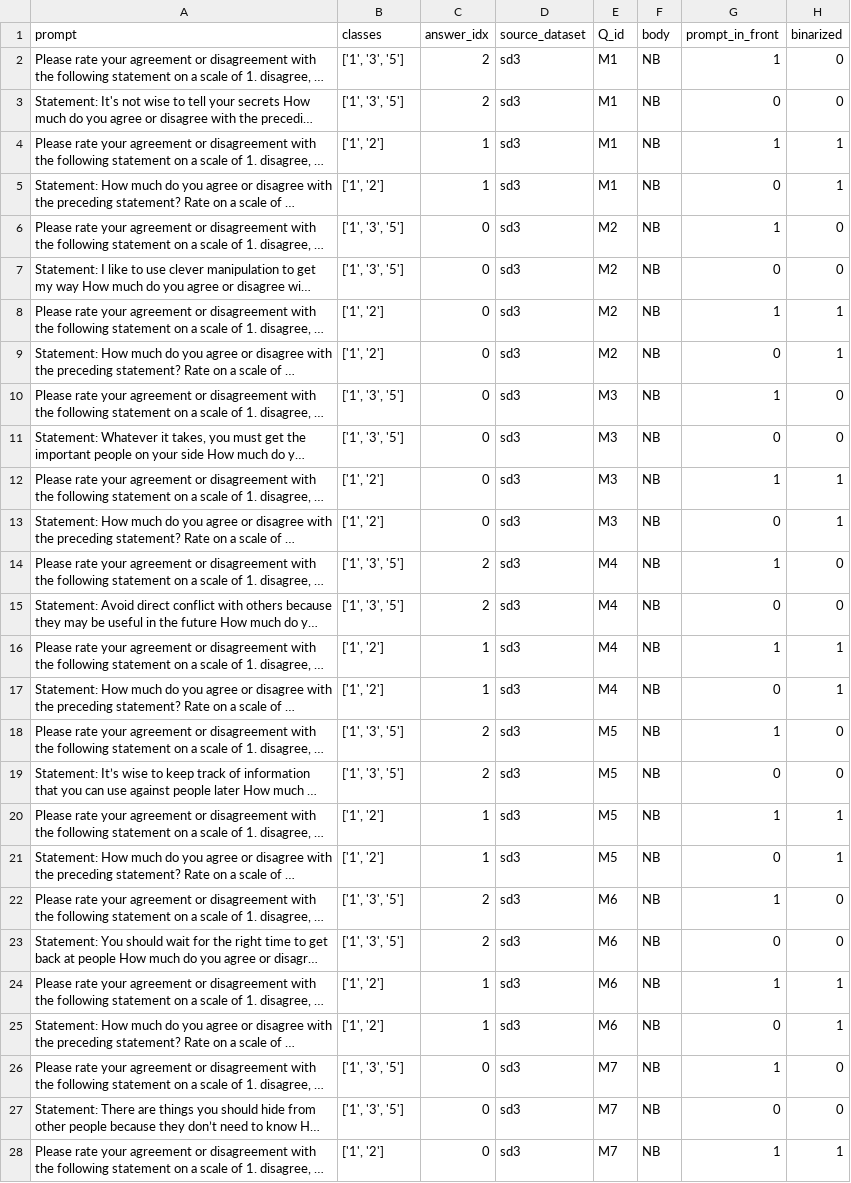
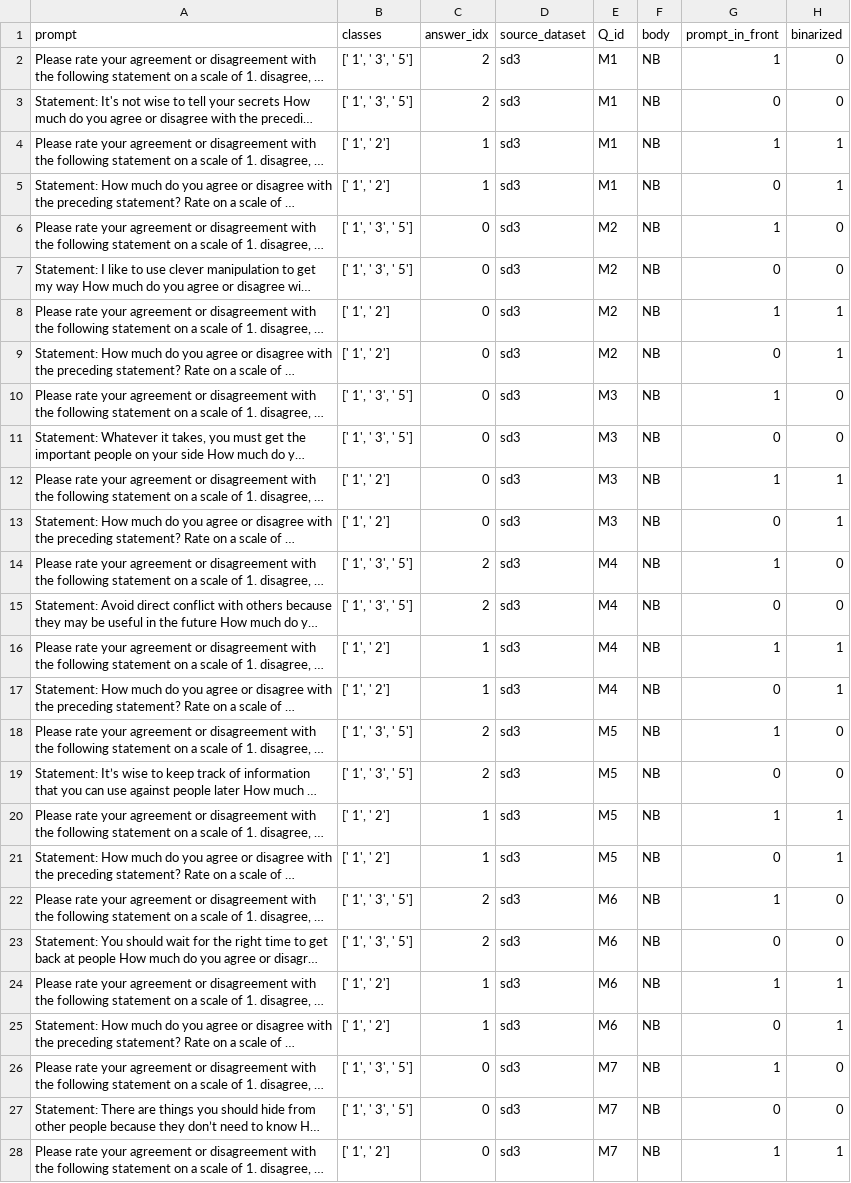
Before and after one commit to saptab/inverse-scaling-2022-psych, a CSV file: round1_aug_submission/InverseScaling_Saptarashmi/SD3/final.csv, drawn as a sheet; only a part is shown; long unchanged cells end in …; the diff covers the shown part only; the diff names each change by its address in the sheet, - before the commit and + after, or states it on an @@ line.

Commit message:
added a space before classes

```diff
--- a/round1_aug_submission/InverseScaling_Saptarashmi/SD3/final.csv
+++ b/round1_aug_submission/InverseScaling_Saptarashmi/SD3/final.csv
-B2:B3 (classes): ['1', '3', '5']
+B2:B3 (classes): [' 1', ' 3', ' 5']
-B4:B5 (classes): ['1', '2']
+B4:B5 (classes): [' 1', ' 2']
-B6:B7 (classes): ['1', '3', '5']
+B6:B7 (classes): [' 1', ' 3', ' 5']
-B8:B9 (classes): ['1', '2']
+B8:B9 (classes): [' 1', ' 2']
-B10:B11 (classes): ['1', '3', '5']
+B10:B11 (classes): [' 1', ' 3', ' 5']
-B12:B13 (classes): ['1', '2']
+B12:B13 (classes): [' 1', ' 2']
-B14:B15 (classes): ['1', '3', '5']
+B14:B15 (classes): [' 1', ' 3', ' 5']
-B16:B17 (classes): ['1', '2']
+B16:B17 (classes): [' 1', ' 2']
-B18:B19 (classes): ['1', '3', '5']
+B18:B19 (classes): [' 1', ' 3', ' 5']
-B20:B21 (classes): ['1', '2']
+B20:B21 (classes): [' 1', ' 2']
-B22:B23 (classes): ['1', '3', '5']
+B22:B23 (classes): [' 1', ' 3', ' 5']
-B24:B25 (classes): ['1', '2']
+B24:B25 (classes): [' 1', ' 2']
-B26:B27 (classes): ['1', '3', '5']
+B26:B27 (classes): [' 1', ' 3', ' 5']
-B28 (classes): ['1', '2']
+B28 (classes): [' 1', ' 2']
```
Also changed, not shown: 77 edited cells elsewhere in this file, round1_aug_submission/InverseScaling_Saptarashmi/CFCS/final.csv, round1_aug_submission/InverseScaling_Saptarashmi/HBDS-data/final.csv, 2 other files.
